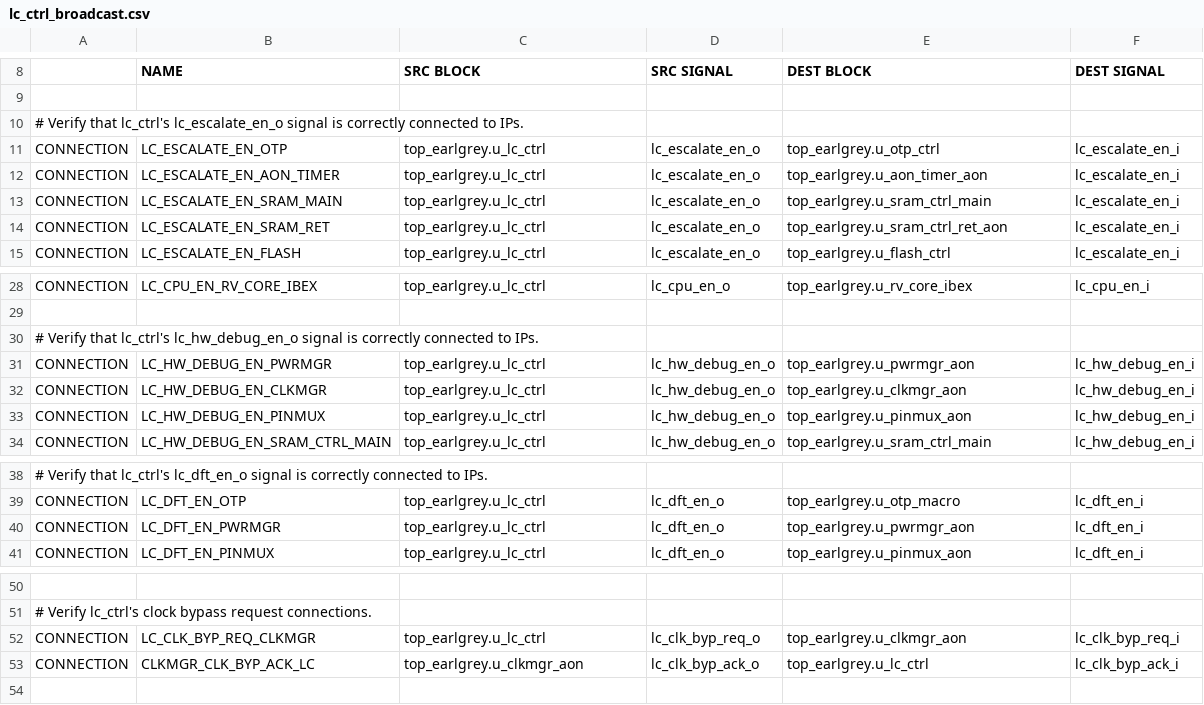
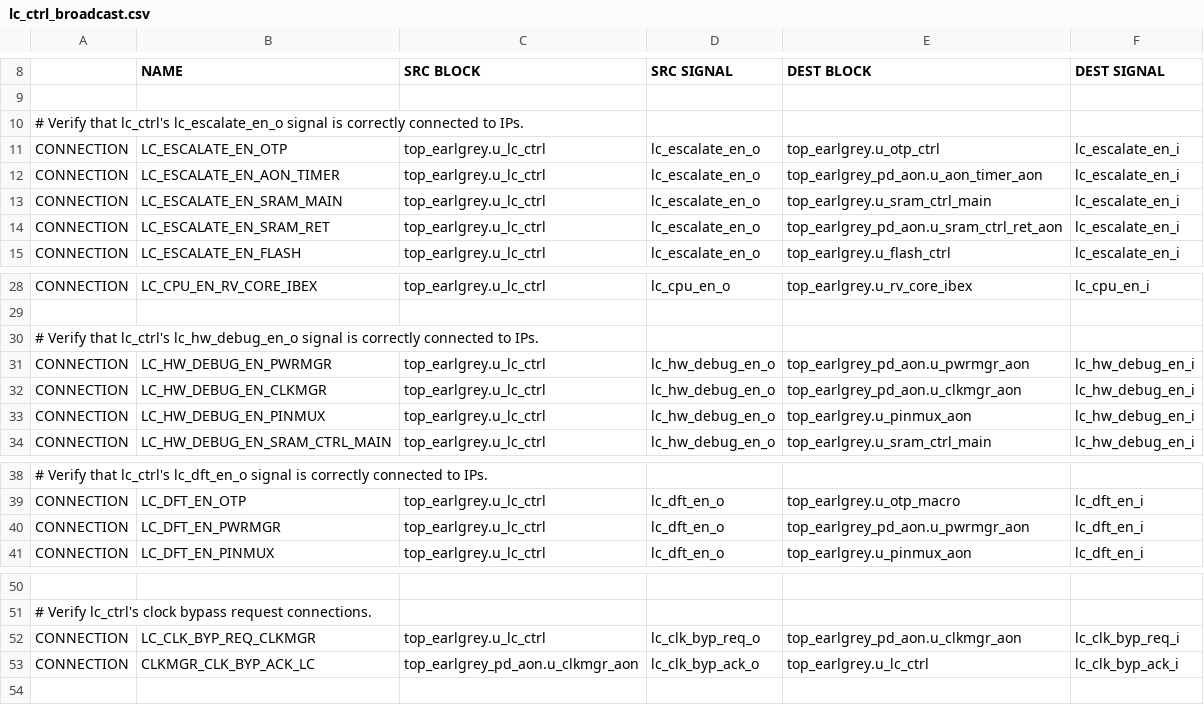
Before and after one commit to lowRISC/opentitan, a CSV file: hw/top_earlgrey/formal/conn_csvs/lc_ctrl_broadcast.csv, drawn as a sheet; only a part is shown, gaps mark what is left out; the diff names each change by its address in the sheet, - before the commit and + after, or states it on an @@ line.

```diff
--- a/hw/top_earlgrey/formal/conn_csvs/lc_ctrl_broadcast.csv
+++ b/hw/top_earlgrey/formal/conn_csvs/lc_ctrl_broadcast.csv
-E12 (DEST BLOCK): top_earlgrey.u_aon_timer_aon
+E12 (DEST BLOCK): top_earlgrey_pd_aon.u_aon_timer_aon
-E14 (DEST BLOCK): top_earlgrey.u_sram_ctrl_ret_aon
+E14 (DEST BLOCK): top_earlgrey_pd_aon.u_sram_ctrl_ret_aon
-E31 (DEST BLOCK): top_earlgrey.u_pwrmgr_aon
+E31 (DEST BLOCK): top_earlgrey_pd_aon.u_pwrmgr_aon
-E32 (DEST BLOCK): top_earlgrey.u_clkmgr_aon
+E32 (DEST BLOCK): top_earlgrey_pd_aon.u_clkmgr_aon
-E40 (DEST BLOCK): top_earlgrey.u_pwrmgr_aon
+E40 (DEST BLOCK): top_earlgrey_pd_aon.u_pwrmgr_aon
-E52 (DEST BLOCK): top_earlgrey.u_clkmgr_aon
+E52 (DEST BLOCK): top_earlgrey_pd_aon.u_clkmgr_aon
-C53 (SRC BLOCK): top_earlgrey.u_clkmgr_aon
+C53 (SRC BLOCK): top_earlgrey_pd_aon.u_clkmgr_aon
```
Also changed, not shown: hw/top_earlgrey/formal/conn_csvs/ast_infra.csv, hw/top_earlgrey/formal/conn_csvs/ast_mem_cfg.csv, 2 other files.
